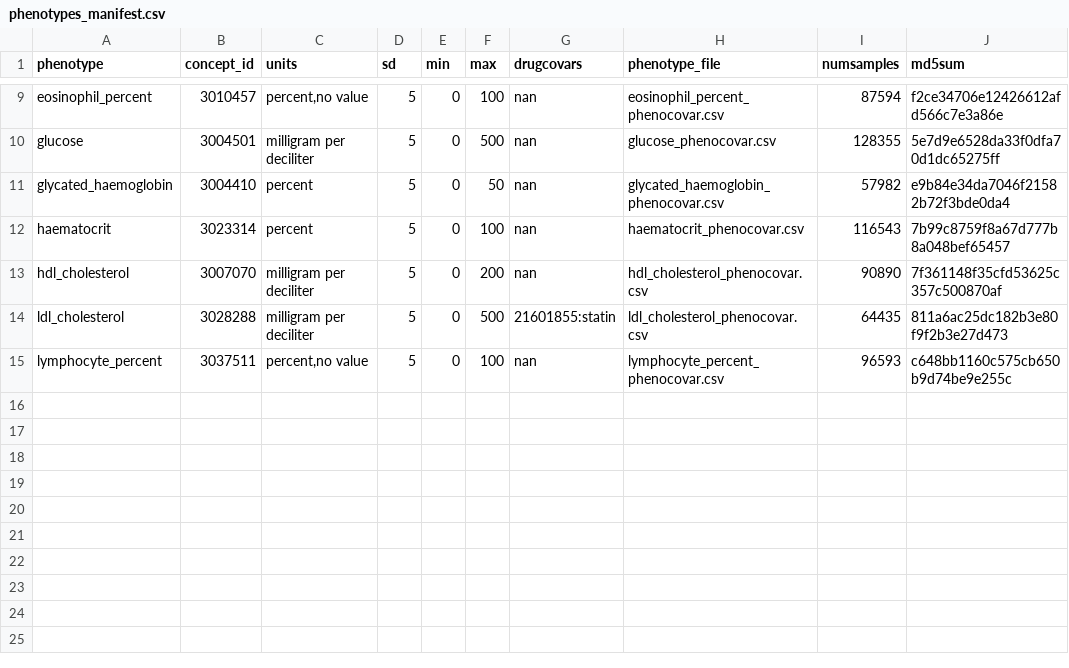
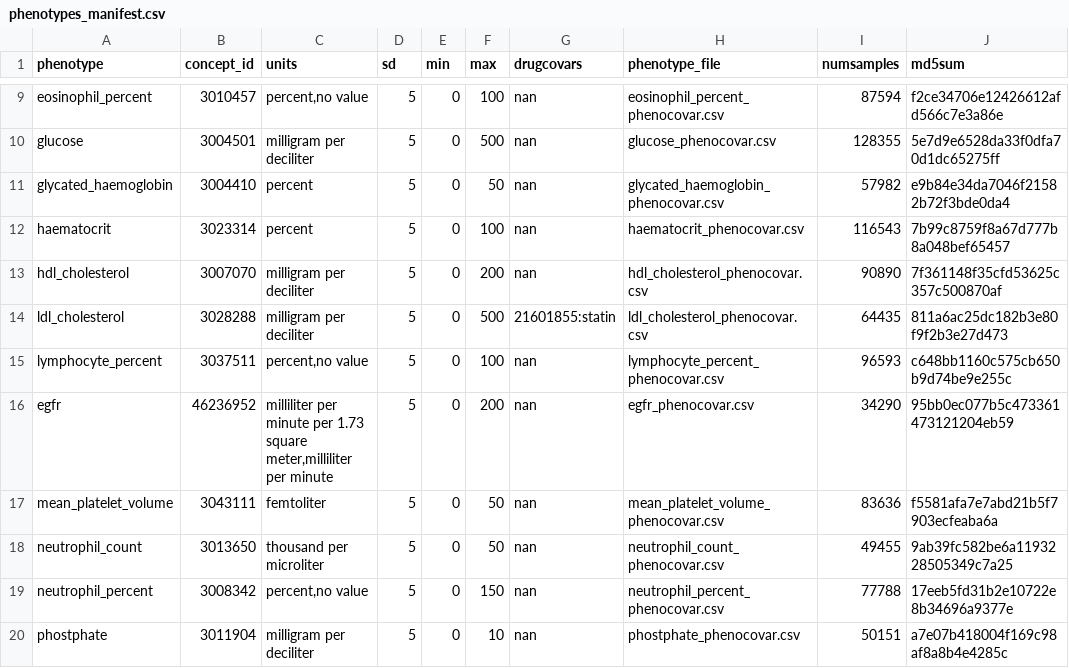
Before and after one commit to yliu1268/cast-workflows, a CSV file: gwas/aou/phenotypes_manifest.csv, drawn as a sheet; only a part is shown, gaps mark what is left out.

Commit message:
adding phenotypes

```diff
--- a/gwas/aou/phenotypes_manifest.csv
+++ b/gwas/aou/phenotypes_manifest.csv
@@ -15 +15,6 @@ ldl_cholesterol,3028288,"milligram per deciliter",5,0,500,21601855:statin,ldl_ch
 lymphocyte_percent,3037511,"percent,no value",5,0,100,nan,lymphocyte_percent_phenocovar.csv,96593,c648bb1160c575cb650b9d74be9e255c
+egfr,46236952,"milliliter per minute per 1.73 square meter,milliliter per minute",5,0,200,nan,egfr_phenocovar.csv,34290,95bb0ec077b5c473361473121204eb59
+mean_platelet_volume,3043111,"femtoliter",5,0,50,nan,mean_platelet_volume_phenocovar.csv,83636,f5581afa7e7abd21b5f7903ecfeaba6a
+neutrophil_count,3013650,"thousand per microliter",5,0,50,nan,neutrophil_count_phenocovar.csv,49455,9ab39fc582be6a1193228505349c7a25
+neutrophil_percent,3008342,"percent,no value",5,0,150,nan,neutrophil_percent_phenocovar.csv,77788,17eeb5fd31b2e10722e8b34696a9377e
+phostphate,3011904,"milligram per deciliter",5,0,10,nan,phostphate_phenocovar.csv,50151,a7e07b418004f169c98af8a8b4e4285c
```
